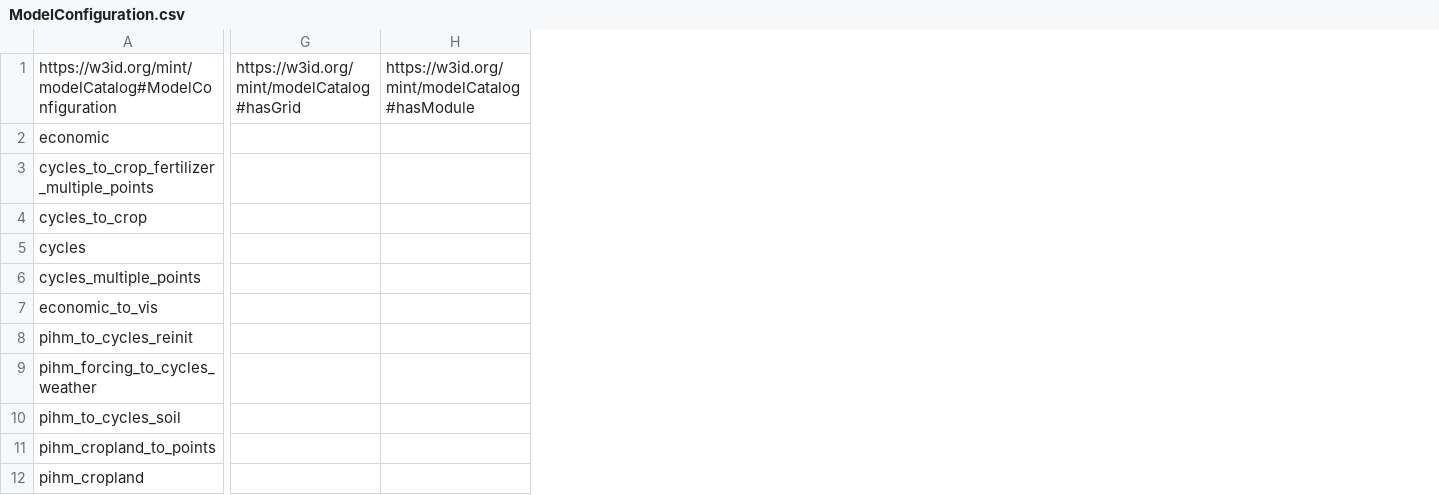
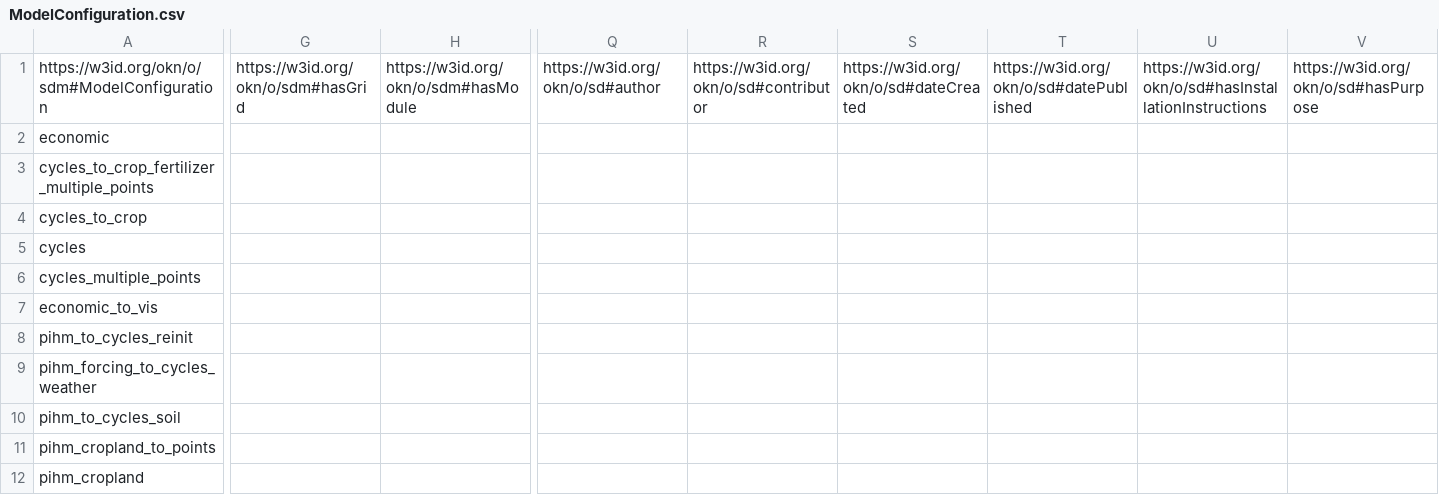
Before and after one commit to mintproject/ModelCatalog, a CSV file: Data/ModelConfiguration.csv, drawn as a sheet; only a part is shown, gaps mark what is left out; removed rows and columns are numbered as before the commit, all else as after; the diff covers the shown part only; the diff names each change by its address in the sheet, - before the commit and + after, or states it on an @@ line.

```diff
--- a/Data/ModelConfiguration.csv
+++ b/Data/ModelConfiguration.csv
-column G, row 1: https://w3id.org/mint/modelCatalog#hasGrid
-column H, row 1: https://w3id.org/mint/modelCatalog#hasModule
+column G, row 1: https://w3id.org/okn/o/sdm#hasGrid
+column H, row 1: https://w3id.org/okn/o/sdm#hasModule
+column Q, row 1: https://w3id.org/okn/o/sd#author
+column R, row 1: https://w3id.org/okn/o/sd#contributor
+column S, row 1: https://w3id.org/okn/o/sd#dateCreated
+column T, row 1: https://w3id.org/okn/o/sd#datePublished
+column U, row 1: https://w3id.org/okn/o/sd#hasInstallationInstructions
+column V, row 1: https://w3id.org/okn/o/sd#hasPurpose
-A1: https://w3id.org/mint/modelCatalog#ModelConfiguration
+A1: https://w3id.org/okn/o/sdm#ModelConfiguration
```
Also changed, not shown: 23 added columns and 12 edited cells elsewhere in this file, Data/DatasetSpecification.csv, Data/Model.csv, 6 other files.
